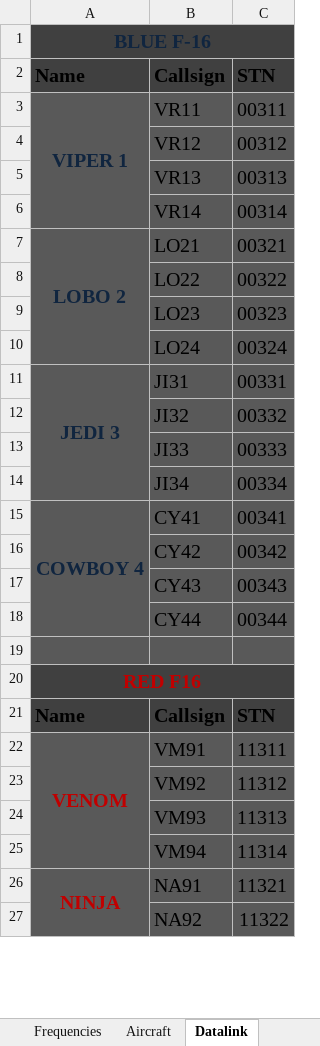
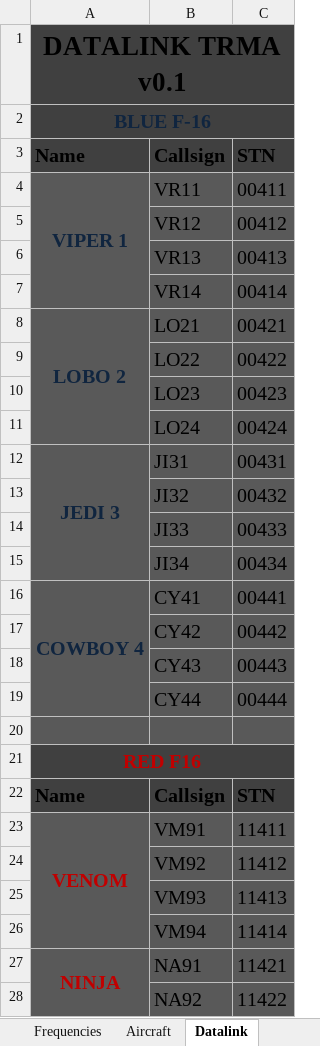
Before and after one commit to 132nd-vWing/TRMA-Brief, an Excel workbook: COMMUNICATIONS/TRMA Frequency and callsign master list.xlsx, sheet Datalink, drawn as a sheet; only a part is shown; values as stored, in another font and other column widths than the file's, no borders; addresses are those after the commit; the diff covers the shown part only; the diff names each change by its address in the sheet, - before the commit and + after, or states it on an @@ line.

Commit message:
chg: corrected Datalink for F16 flights to 4xx series

```diff
--- a/COMMUNICATIONS/TRMA Frequency and callsign master list.xlsx (sheet Datalink)
+++ b/COMMUNICATIONS/TRMA Frequency and callsign master list.xlsx (sheet Datalink)
+row 1: DATALINK TRMA v0.1
-C4: 00311
+C4: 00411
-C5: 00312
+C5: 00412
-C6: 00313
+C6: 00413
-C7: 00314
+C7: 00414
-C8: 00321
+C8: 00421
-C9: 00322
+C9: 00422
-C10: 00323
+C10: 00423
-C11: 00324
+C11: 00424
-C12: 00331
+C12: 00431
-C13: 00332
+C13: 00432
-C14: 00333
+C14: 00433
-C15: 00334
+C15: 00434
-C16: 00341
+C16: 00441
-C17: 00342
+C17: 00442
-C18: 00343
+C18: 00443
-C19: 00344
+C19: 00444
-C23: 11311
+C23: 11411
-C24: 11312
+C24: 11412
-C25: 11313
+C25: 11413
-C26: 11314
+C26: 11414
-C27: 11321
+C27: 11421
-C28: 11322
+C28: 11422
```
Also changed, not shown: 10 edited cells elsewhere in this sheet, sheet Aircraft, 3 other files.
